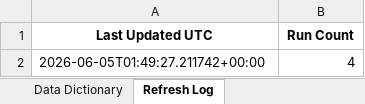
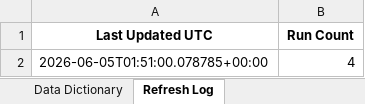
Before and after one commit to shprasa/afw-chatbot-eval-agent, an Excel workbook: AFW_Eval_Agent_Handoff/workspace/powerbi_export/AFW_PowerBI_Data.xlsx, sheet Refresh Log, drawn as a sheet; values as stored, in another font and other column widths than the file's, no borders; the diff names each change by its address in the sheet, - before the commit and + after, or states it on an @@ line.

```diff
--- a/AFW_Eval_Agent_Handoff/workspace/powerbi_export/AFW_PowerBI_Data.xlsx (sheet Refresh Log)
+++ b/AFW_Eval_Agent_Handoff/workspace/powerbi_export/AFW_PowerBI_Data.xlsx (sheet Refresh Log)
-A2 (Last Updated UTC): 2026-06-05T01:49:27.211742+00:00
+A2 (Last Updated UTC): 2026-06-05T01:51:00.078785+00:00
```
Also changed, not shown: sheet Evaluation Runs.
